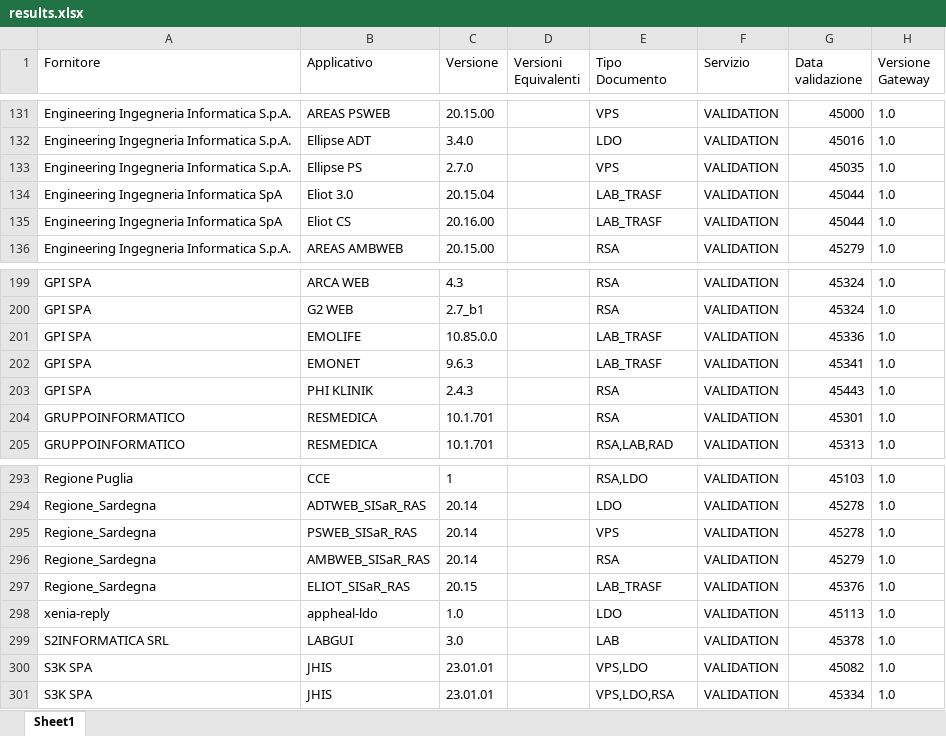
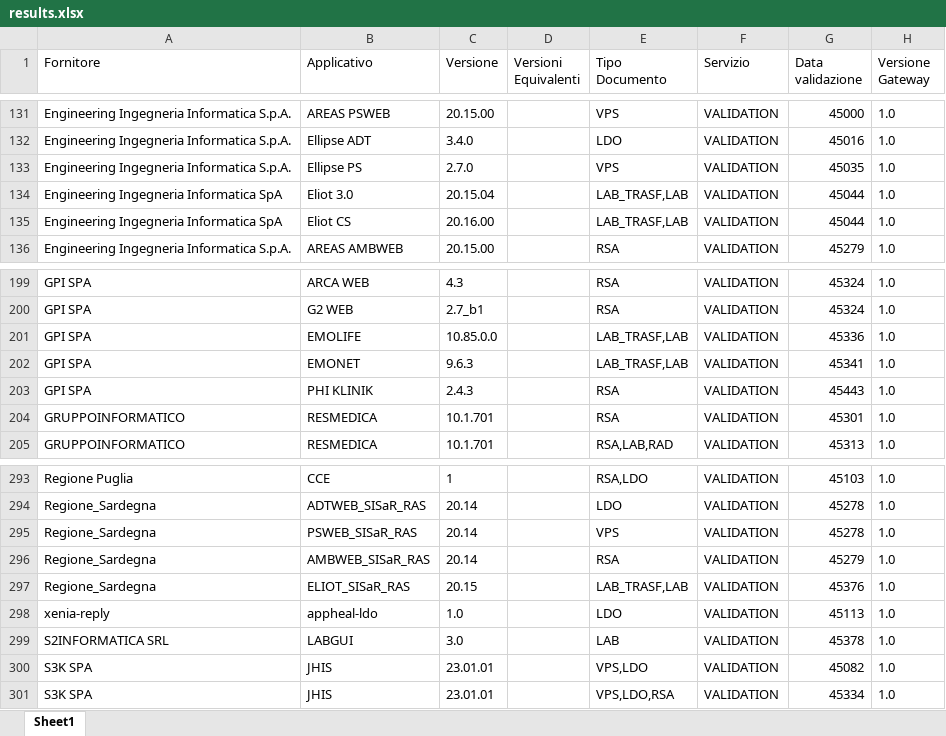
Before and after one commit to ministero-salute/it-fse-accreditati, an Excel workbook: RESULTS/results.xlsx, sheet Sheet1, drawn as a sheet; only a part is shown, gaps mark what is left out; values as stored, in another font and other column widths than the file's, no borders; the diff names each change by its address in the sheet, - before the commit and + after, or states it on an @@ line.

```diff
--- a/RESULTS/results.xlsx (sheet Sheet1)
+++ b/RESULTS/results.xlsx (sheet Sheet1)
-E134:E135 (Tipo Documento): LAB_TRASF
+E134:E135 (Tipo Documento): LAB_TRASF,LAB
-E201:E202 (Tipo Documento): LAB_TRASF
+E201:E202 (Tipo Documento): LAB_TRASF,LAB
-E297 (Tipo Documento): LAB_TRASF
+E297 (Tipo Documento): LAB_TRASF,LAB
```
Also changed, not shown: 2 other files.
